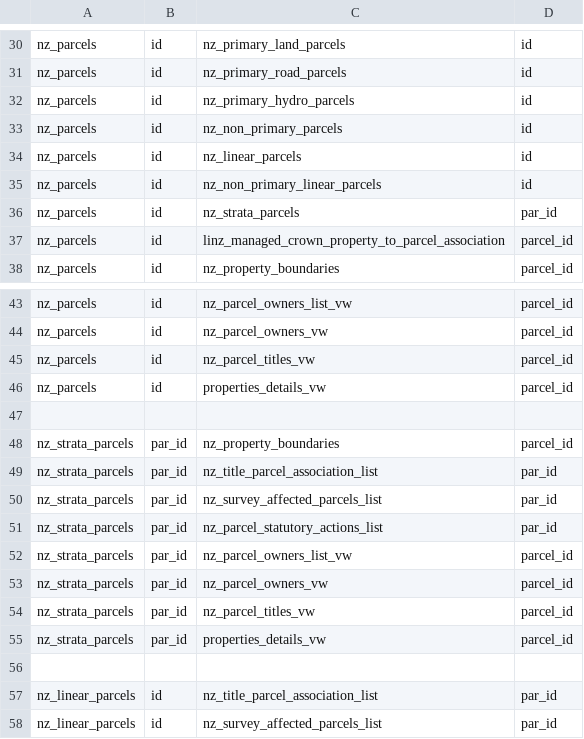
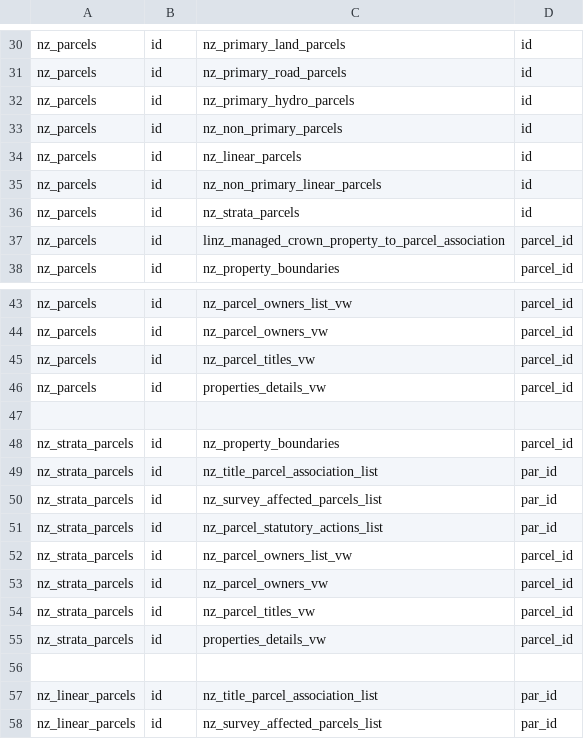
Before and after one commit to grant-eureka/LINZ-Schema-Loader, a CSV file: linz_schema_joins.csv, drawn as a sheet; only a part is shown, gaps mark what is left out.

```diff
--- a/linz_schema_joins.csv
+++ b/linz_schema_joins.csv
@@ -35,3 +35,3 @@ nz_parcels,id,nz_linear_parcels,id
 nz_parcels,id,nz_non_primary_linear_parcels,id
-nz_parcels,id,nz_strata_parcels,par_id
+nz_parcels,id,nz_strata_parcels,id
 nz_parcels,id,linz_managed_crown_property_to_parcel_association,parcel_id
@@ -47,10 +47,10 @@ nz_parcels,id,properties_details_vw,parcel_id
 ,,,
-nz_strata_parcels,par_id,nz_property_boundaries,parcel_id
-nz_strata_parcels,par_id,nz_title_parcel_association_list,par_id
-nz_strata_parcels,par_id,nz_survey_affected_parcels_list,par_id
-nz_strata_parcels,par_id,nz_parcel_statutory_actions_list,par_id
-nz_strata_parcels,par_id,nz_parcel_owners_list_vw,parcel_id
-nz_strata_parcels,par_id,nz_parcel_owners_vw,parcel_id
-nz_strata_parcels,par_id,nz_parcel_titles_vw,parcel_id
-nz_strata_parcels,par_id,properties_details_vw,parcel_id
+nz_strata_parcels,id,nz_property_boundaries,parcel_id
+nz_strata_parcels,id,nz_title_parcel_association_list,par_id
+nz_strata_parcels,id,nz_survey_affected_parcels_list,par_id
+nz_strata_parcels,id,nz_parcel_statutory_actions_list,par_id
+nz_strata_parcels,id,nz_parcel_owners_list_vw,parcel_id
+nz_strata_parcels,id,nz_parcel_owners_vw,parcel_id
+nz_strata_parcels,id,nz_parcel_titles_vw,parcel_id
+nz_strata_parcels,id,properties_details_vw,parcel_id
 ,,,
```
Also changed, not shown: 3 other files.
